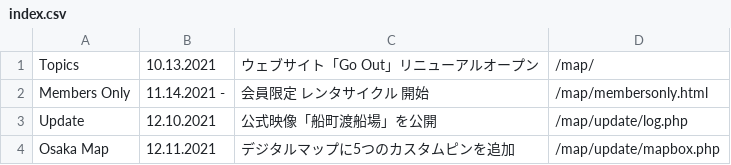
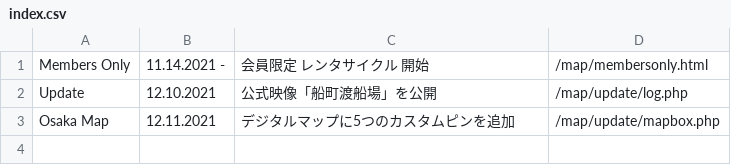
Before and after one commit to creative-community-pehu/goout, a CSV file: update/index.csv, drawn as a sheet; the diff names each change by its address in the sheet, - before the commit and + after, or states it on an @@ line.

Commit message:
Update index.csv

```diff
--- a/update/index.csv
+++ b/update/index.csv
-row 1: Topics | 10.13.2021 | ウェブサイト「Go Out」リニューアルオープン | /map/
```
